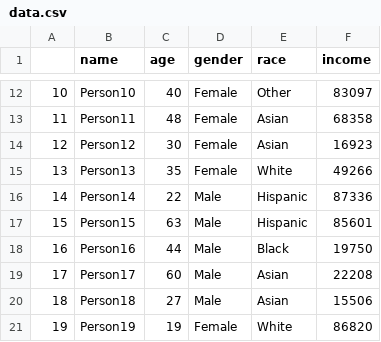
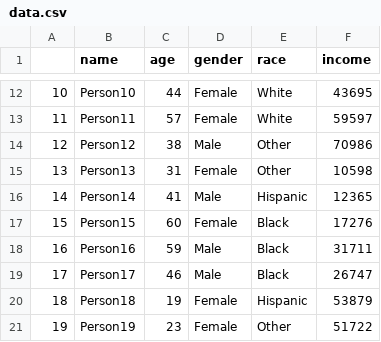
Before and after one commit to dmorton714/code-You_DA_demos, a CSV file: data.csv, drawn as a sheet; only a part is shown, gaps mark what is left out; the diff covers the shown part only.

```diff
--- a/data.csv
+++ b/data.csv
@@ -12,10 +12,10 @@
-10,Person10,40,Female,Other,83097
-11,Person11,48,Female,Asian,68358
-12,Person12,30,Female,Asian,16923
-13,Person13,35,Female,White,49266
-14,Person14,22,Male,Hispanic,87336
-15,Person15,63,Male,Hispanic,85601
-16,Person16,44,Male,Black,19750
-17,Person17,60,Male,Asian,22208
-18,Person18,27,Male,Asian,15506
-19,Person19,19,Female,White,86820
+10,Person10,44,Female,White,43695
+11,Person11,57,Female,White,59597
+12,Person12,38,Male,Other,70986
+13,Person13,31,Female,Other,10598
+14,Person14,41,Male,Hispanic,12365
+15,Person15,60,Female,Black,17276
+16,Person16,59,Male,Black,31711
+17,Person17,46,Male,Black,26747
+18,Person18,19,Female,Hispanic,53879
+19,Person19,23,Female,Other,51722
```
Also changed, not shown: 167 edited cells elsewhere in this file, 4 other files.
